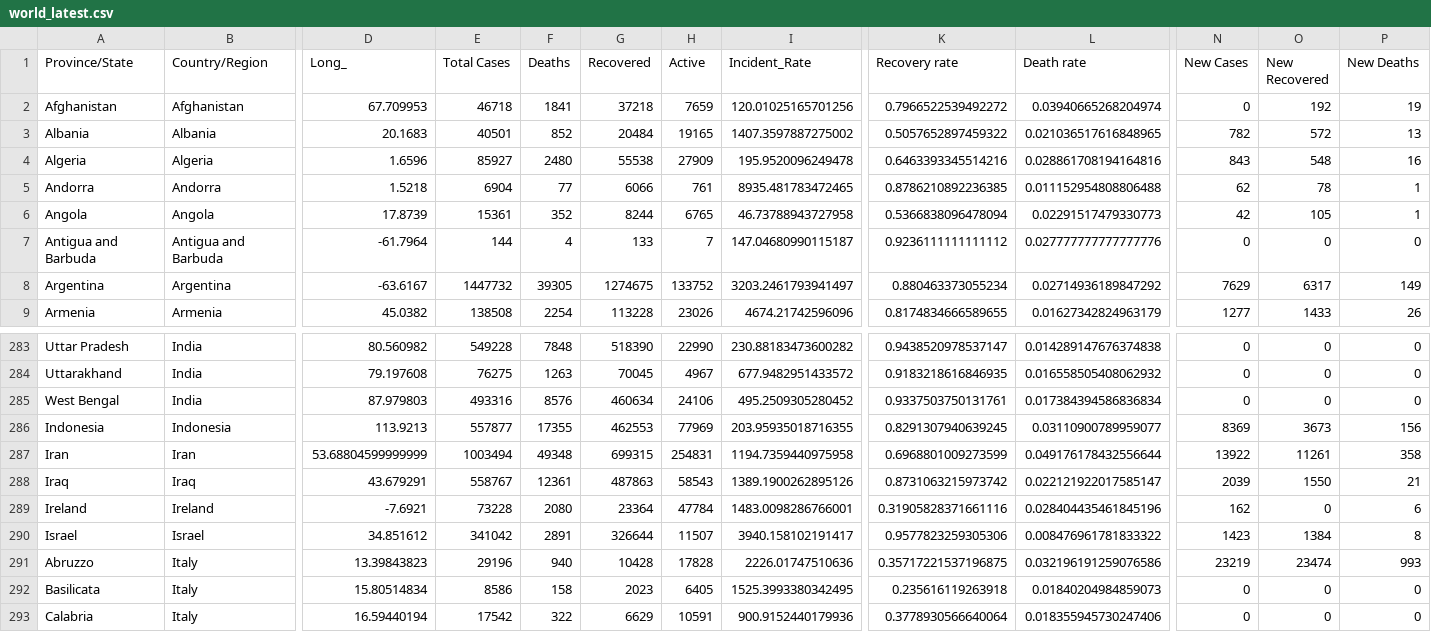
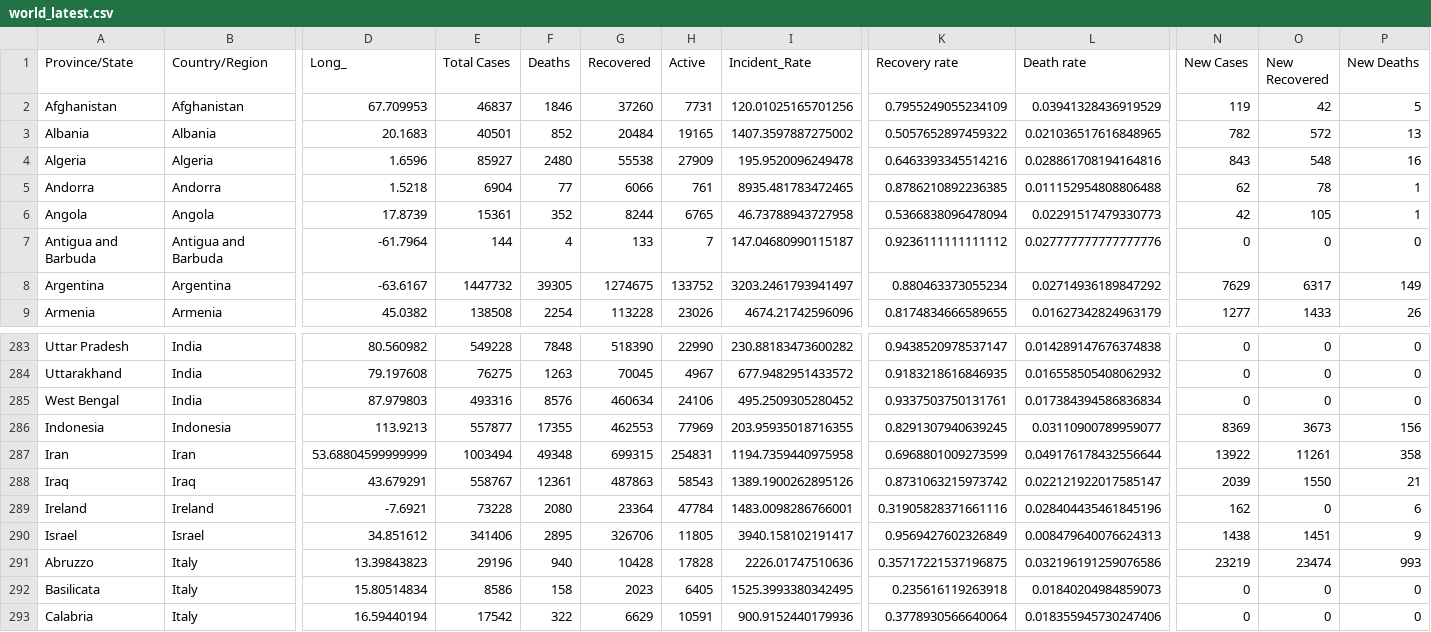
Before and after one commit to nitinai/coronavirus_dash, a CSV file: data/world_latest.csv, drawn as a sheet; only a part is shown, gaps mark what is left out; the diff names each change by its address in the sheet, - before the commit and + after, or states it on an @@ line.

```diff
--- a/data/world_latest.csv
+++ b/data/world_latest.csv
-E2 (Total Cases): 46718
+E2 (Total Cases): 46837
-F2 (Deaths): 1841
+F2 (Deaths): 1846
-G2 (Recovered): 37218
+G2 (Recovered): 37260
-H2 (Active): 7659
+H2 (Active): 7731
-K2 (Recovery rate): 0.7966522539492272
+K2 (Recovery rate): 0.7955249055234109
-L2 (Death rate): 0.03940665268204974
+L2 (Death rate): 0.03941328436919529
-N2 (New Cases): 0
+N2 (New Cases): 119
-O2 (New Recovered): 192
+O2 (New Recovered): 42
-P2 (New Deaths): 19
+P2 (New Deaths): 5
-E290 (Total Cases): 341042
+E290 (Total Cases): 341406
-F290 (Deaths): 2891
+F290 (Deaths): 2895
-G290 (Recovered): 326644
+G290 (Recovered): 326706
-H290 (Active): 11507
+H290 (Active): 11805
-K290 (Recovery rate): 0.9577823259305306
+K290 (Recovery rate): 0.9569427602326849
-L290 (Death rate): 0.008476961781833322
+L290 (Death rate): 0.008479640076624313
-N290 (New Cases): 1423
+N290 (New Cases): 1438
-O290 (New Recovered): 1384
+O290 (New Recovered): 1451
-P290 (New Deaths): 8
+P290 (New Deaths): 9
```
Also changed, not shown: data/confirmed_global.csv, data/deaths_global.csv, 3 other files.
